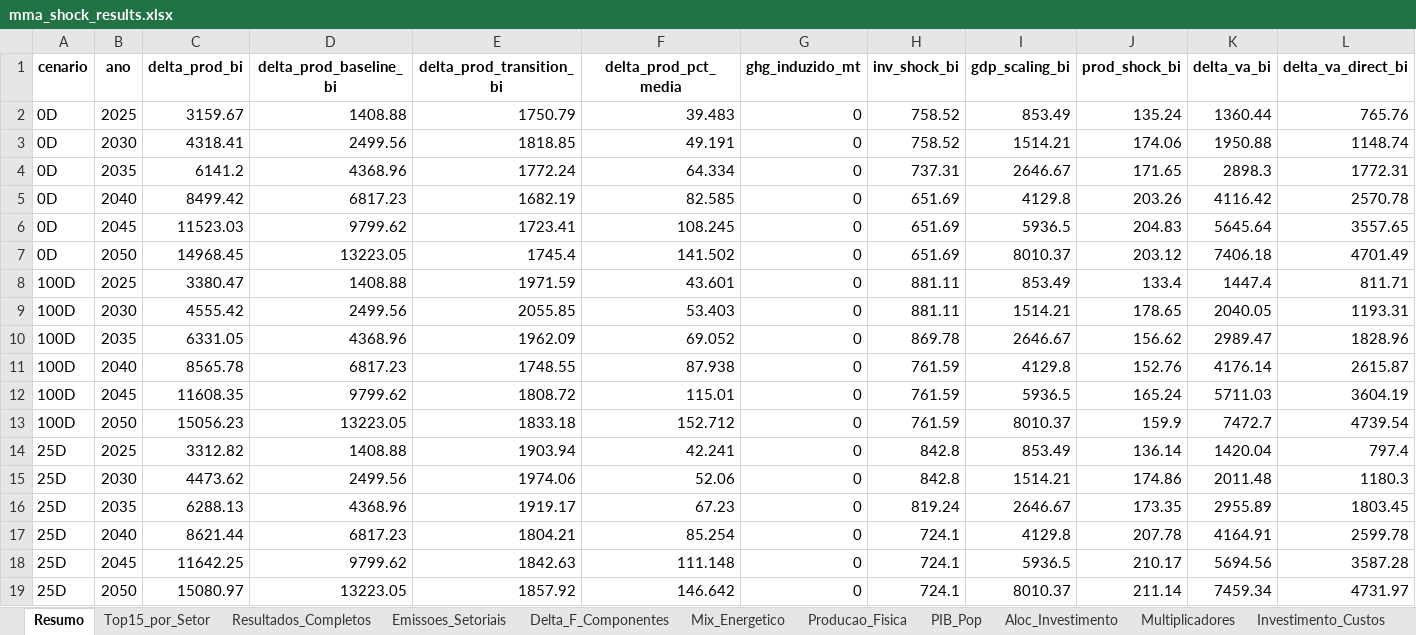
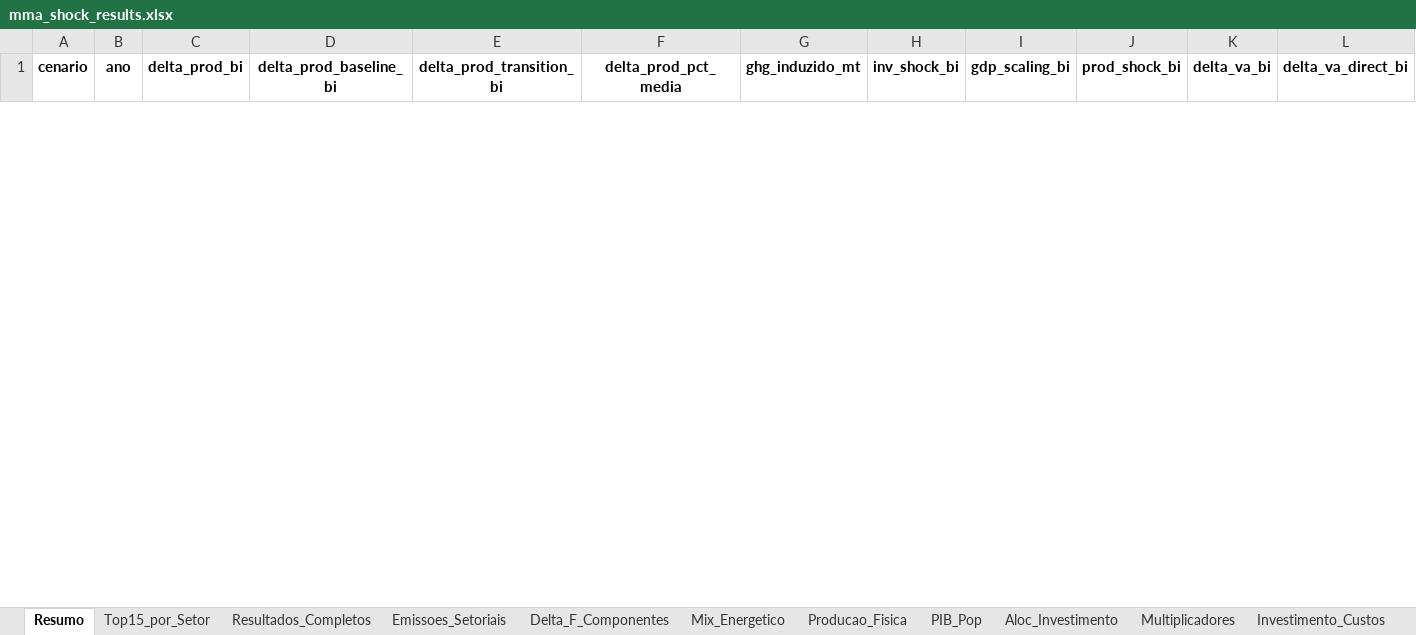
Before and after one commit to cludovique/brazil-climate-macro-model, an Excel workbook: outputs/tables/mma_shock_results.xlsx, sheet Resumo, drawn as a sheet; only a part is shown; values as stored, in another font and other column widths than the file's, no borders; removed rows and columns are numbered as before the commit, all else as after; rows hold the shown columns only; the diff covers the shown part only; the diff names each change by its address in the sheet, - before the commit and + after, or states it on an @@ line.

```diff
--- a/outputs/tables/mma_shock_results.xlsx (sheet Resumo)
+++ b/outputs/tables/mma_shock_results.xlsx (sheet Resumo)
-row 2: 0D | 2025 | 3159.67 | 1408.88 | 1750.79 | 39.483 | 0 | 758.52 | 853.49 | 135.24 | 1360.44 | 765.76
-row 3: 0D | 2030 | 4318.41 | 2499.56 | 1818.85 | 49.191 | 0 | 758.52 | 1514.21 | 174.06 | 1950.88 | 1148.74
-row 4: 0D | 2035 | 6141.2 | 4368.96 | 1772.24 | 64.334 | 0 | 737.31 | 2646.67 | 171.65 | 2898.3 | 1772.31
-row 5: 0D | 2040 | 8499.42 | 6817.23 | 1682.19 | 82.585 | 0 | 651.69 | 4129.8 | 203.26 | 4116.42 | 2570.78
-row 6: 0D | 2045 | 11523.03 | 9799.62 | 1723.41 | 108.245 | 0 | 651.69 | 5936.5 | 204.83 | 5645.64 | 3557.65
-row 7: 0D | 2050 | 14968.45 | 13223.05 | 1745.4 | 141.502 | 0 | 651.69 | 8010.37 | 203.12 | 7406.18 | 4701.49
-row 8: 100D | 2025 | 3380.47 | 1408.88 | 1971.59 | 43.601 | 0 | 881.11 | 853.49 | 133.4 | 1447.4 | 811.71
-row 9: 100D | 2030 | 4555.42 | 2499.56 | 2055.85 | 53.403 | 0 | 881.11 | 1514.21 | 178.65 | 2040.05 | 1193.31
-row 10: 100D | 2035 | 6331.05 | 4368.96 | 1962.09 | 69.052 | 0 | 869.78 | 2646.67 | 156.62 | 2989.47 | 1828.96
-row 11: 100D | 2040 | 8565.78 | 6817.23 | 1748.55 | 87.938 | 0 | 761.59 | 4129.8 | 152.76 | 4176.14 | 2615.87
-row 12: 100D | 2045 | 11608.35 | 9799.62 | 1808.72 | 115.01 | 0 | 761.59 | 5936.5 | 165.24 | 5711.03 | 3604.19
-row 13: 100D | 2050 | 15056.23 | 13223.05 | 1833.18 | 152.712 | 0 | 761.59 | 8010.37 | 159.9 | 7472.7 | 4739.54
-row 14: 25D | 2025 | 3312.82 | 1408.88 | 1903.94 | 42.241 | 0 | 842.8 | 853.49 | 136.14 | 1420.04 | 797.4
-row 15: 25D | 2030 | 4473.62 | 2499.56 | 1974.06 | 52.06 | 0 | 842.8 | 1514.21 | 174.86 | 2011.48 | 1180.3
-row 16: 25D | 2035 | 6288.13 | 4368.96 | 1919.17 | 67.23 | 0 | 819.24 | 2646.67 | 173.35 | 2955.89 | 1803.45
-row 17: 25D | 2040 | 8621.44 | 6817.23 | 1804.21 | 85.254 | 0 | 724.1 | 4129.8 | 207.78 | 4164.91 | 2599.78
-row 18: 25D | 2045 | 11642.25 | 9799.62 | 1842.63 | 111.148 | 0 | 724.1 | 5936.5 | 210.17 | 5694.56 | 3587.28
-row 19: 25D | 2050 | 15080.97 | 13223.05 | 1857.92 | 146.642 | 0 | 724.1 | 8010.37 | 211.14 | 7459.34 | 4731.97
```
Also changed, not shown: 18 added rows elsewhere in this sheet, sheet Resultados_Completos, sheet Top15_por_Setor, sheet Delta_F_Componentes, sheet Tax_Choques, sheet Aloc_Investimento, sheet Energia_Impacto, 2 more sheets, 4 other files.
